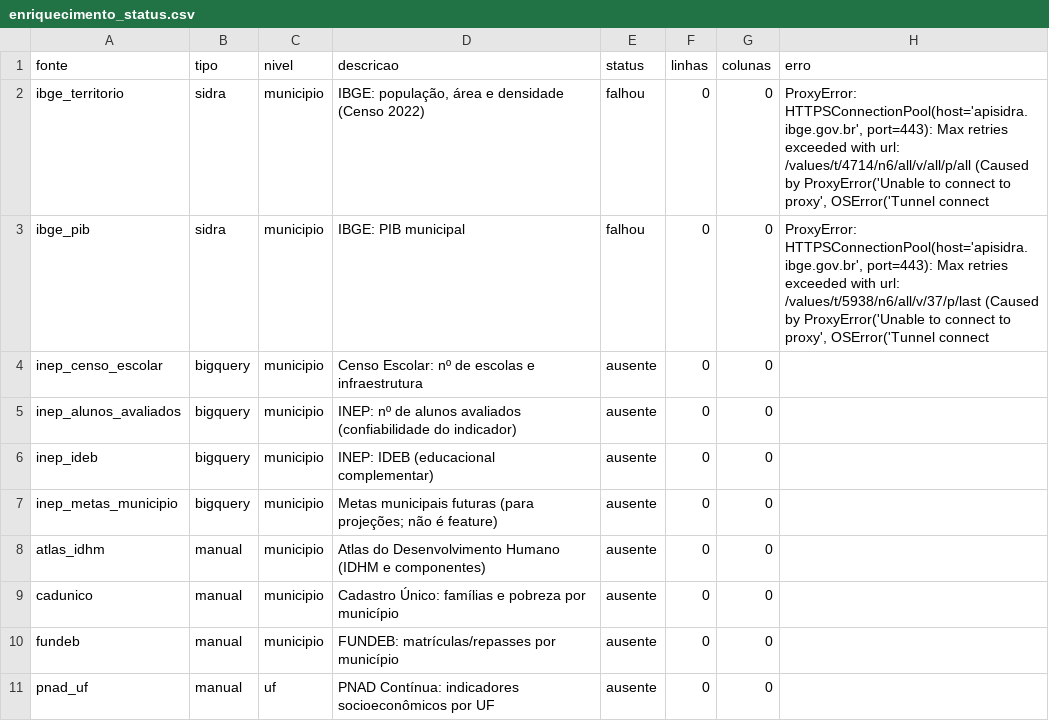
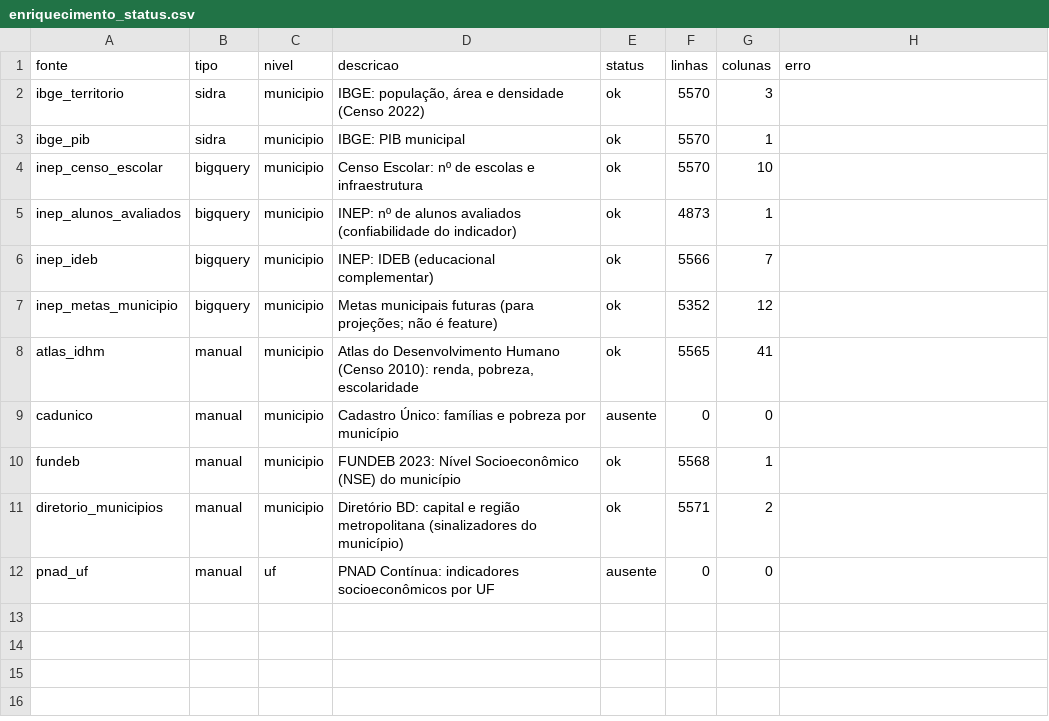
Before and after one commit to arthuralexandre10aa-sys/tech-challenge-fase3, a CSV file: reports/enriquecimento_status.csv, drawn as a sheet.

```diff
--- a/reports/enriquecimento_status.csv
+++ b/reports/enriquecimento_status.csv
@@ -1,11 +1,12 @@
 fonte,tipo,nivel,descricao,status,linhas,colunas,erro
-ibge_territorio,sidra,municipio,"IBGE: população, área e densidade (Censo 2022)",falhou,0,0,"ProxyError: HTTPSConnectionPool(host='apisidra.ibge.gov.br', port=443): Max retries exceeded with url: /values/t/4714/n6/all/v/all/p/all (Caused by ProxyError('Unable to connect to proxy', OSError('Tunnel connect"
-ibge_pib,sidra,municipio,IBGE: PIB municipal,falhou,0,0,"ProxyError: HTTPSConnectionPool(host='apisidra.ibge.gov.br', port=443): Max retries exceeded with url: /values/t/5938/n6/all/v/37/p/last (Caused by ProxyError('Unable to connect to proxy', OSError('Tunnel connect"
-inep_censo_escolar,bigquery,municipio,Censo Escolar: nº de escolas e infraestrutura,ausente,0,0,
-inep_alunos_avaliados,bigquery,municipio,INEP: nº de alunos avaliados (confiabilidade do indicador),ausente,0,0,
-inep_ideb,bigquery,municipio,INEP: IDEB (educacional complementar),ausente,0,0,
-inep_metas_municipio,bigquery,municipio,Metas municipais futuras (para projeções; não é feature),ausente,0,0,
-atlas_idhm,manual,municipio,Atlas do Desenvolvimento Humano (IDHM e componentes),ausente,0,0,
+ibge_territorio,sidra,municipio,"IBGE: população, área e densidade (Censo 2022)",ok,5570,3,
+ibge_pib,sidra,municipio,IBGE: PIB municipal,ok,5570,1,
+inep_censo_escolar,bigquery,municipio,Censo Escolar: nº de escolas e infraestrutura,ok,5570,10,
+inep_alunos_avaliados,bigquery,municipio,INEP: nº de alunos avaliados (confiabilidade do indicador),ok,4873,1,
+inep_ideb,bigquery,municipio,INEP: IDEB (educacional complementar),ok,5566,7,
+inep_metas_municipio,bigquery,municipio,Metas municipais futuras (para projeções; não é feature),ok,5352,12,
+atlas_idhm,manual,municipio,"Atlas do Desenvolvimento Humano (Censo 2010): renda, pobreza, escolaridade",ok,5565,41,
 cadunico,manual,municipio,Cadastro Único: famílias e pobreza por município,ausente,0,0,
-fundeb,manual,municipio,FUNDEB: matrículas/repasses por município,ausente,0,0,
+fundeb,manual,municipio,FUNDEB 2023: Nível Socioeconômico (NSE) do município,ok,5568,1,
+diretorio_municipios,manual,municipio,Diretório BD: capital e região metropolitana (sinalizadores do município),ok,5571,2,
 pnad_uf,manual,uf,PNAD Contínua: indicadores socioeconômicos por UF,ausente,0,0,
```
Also changed, not shown: reports/comparacao_modelos_cv.csv, reports/importancia_nativa.csv, 56 other files.
